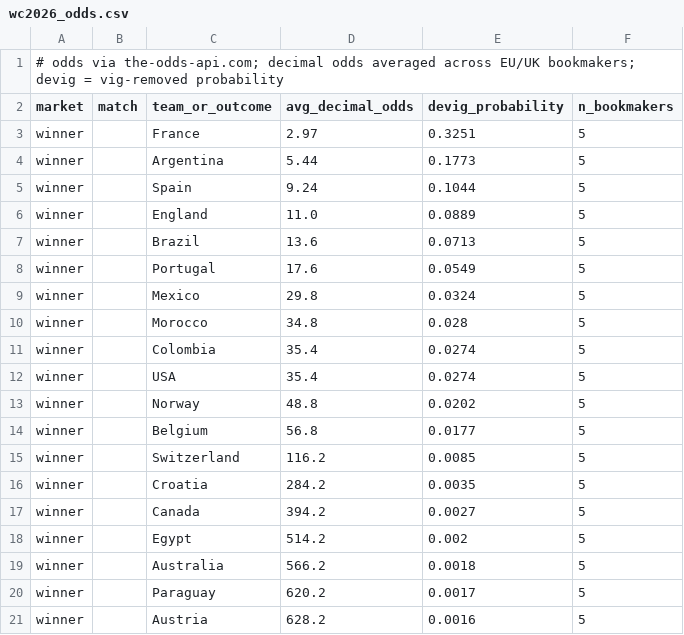
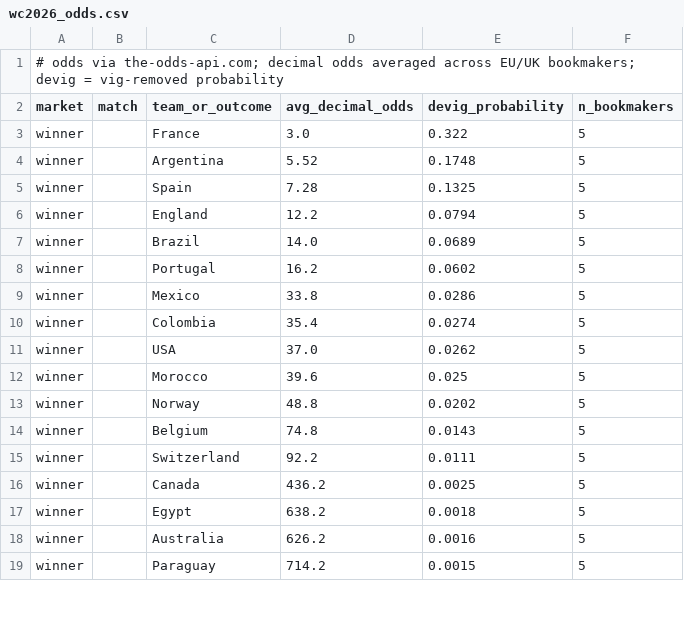
Before and after one commit to kds-ct/world-cup-almanac, a CSV file: data/wc2026_odds.csv, drawn as a sheet; only a part is shown; the diff covers the shown part only.

```diff
--- a/data/wc2026_odds.csv
+++ b/data/wc2026_odds.csv
@@ -2,20 +2,18 @@
 market,match,team_or_outcome,avg_decimal_odds,devig_probability,n_bookmakers
-winner,,France,2.97,0.3251,5
-winner,,Argentina,5.44,0.1773,5
-winner,,Spain,9.24,0.1044,5
-winner,,England,11.0,0.0889,5
-winner,,Brazil,13.6,0.0713,5
-winner,,Portugal,17.6,0.0549,5
-winner,,Mexico,29.8,0.0324,5
-winner,,Morocco,34.8,0.028,5
+winner,,France,3.0,0.322,5
+winner,,Argentina,5.52,0.1748,5
+winner,,Spain,7.28,0.1325,5
+winner,,England,12.2,0.0794,5
+winner,,Brazil,14.0,0.0689,5
+winner,,Portugal,16.2,0.0602,5
+winner,,Mexico,33.8,0.0286,5
 winner,,Colombia,35.4,0.0274,5
-winner,,USA,35.4,0.0274,5
+winner,,USA,37.0,0.0262,5
+winner,,Morocco,39.6,0.025,5
 winner,,Norway,48.8,0.0202,5
-winner,,Belgium,56.8,0.0177,5
-winner,,Switzerland,116.2,0.0085,5
-winner,,Croatia,284.2,0.0035,5
-winner,,Canada,394.2,0.0027,5
-winner,,Egypt,514.2,0.002,5
-winner,,Australia,566.2,0.0018,5
-winner,,Paraguay,620.2,0.0017,5
-winner,,Austria,628.2,0.0016,5
+winner,,Belgium,74.8,0.0143,5
+winner,,Switzerland,92.2,0.0111,5
+winner,,Canada,436.2,0.0025,5
+winner,,Egypt,638.2,0.0018,5
+winner,,Australia,626.2,0.0016,5
+winner,,Paraguay,714.2,0.0015,5
```
Also changed, not shown: 3 added rows, 10 removed rows and 69 edited cells elsewhere in this file, 2 other files.
